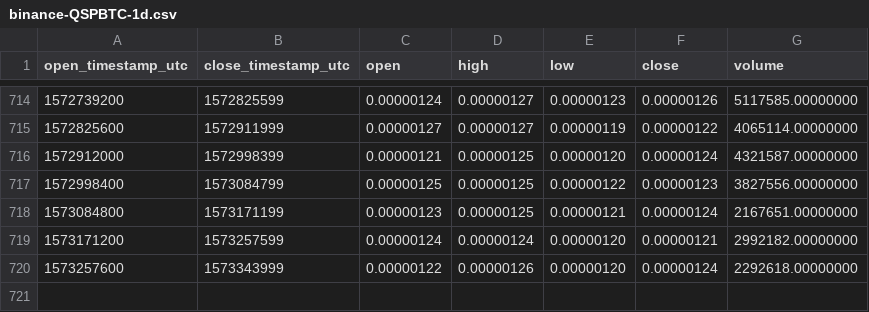
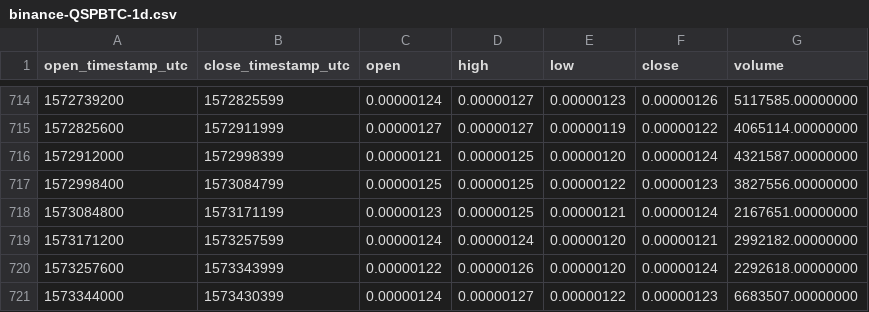
Before and after one commit to cryptobigbro/binance-QSPBTC, a CSV file: binance-QSPBTC-1d.csv, drawn as a sheet; only a part is shown, gaps mark what is left out.

Commit message:
Update OHLCV data.

```diff
--- a/binance-QSPBTC-1d.csv
+++ b/binance-QSPBTC-1d.csv
@@ -720 +720,2 @@ open_timestamp_utc,close_timestamp_utc,open,high,low,close,volume
 1573257600,1573343999,0.00000122,0.00000126,0.00000120,0.00000124,2292618.00000000
+1573344000,1573430399,0.00000124,0.00000127,0.00000122,0.00000123,6683507.00000000
```
Also changed, not shown: 1 other file.
